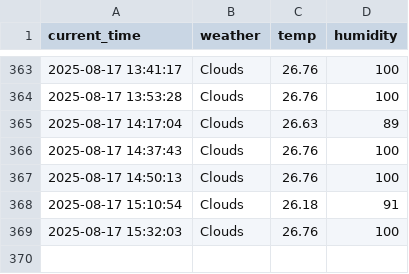
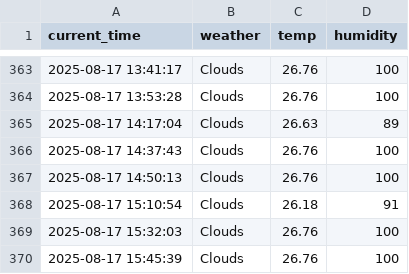
Before and after one commit to jubinhwang/weather, a CSV file: seoul_weather.csv, drawn as a sheet; only a part is shown, gaps mark what is left out.

```diff
--- a/seoul_weather.csv
+++ b/seoul_weather.csv
@@ -369 +369,2 @@ current_time,weather,temp,humidity
 2025-08-17 15:32:03,Clouds,26.76,100
+2025-08-17 15:45:39,Clouds,26.76,100
```
